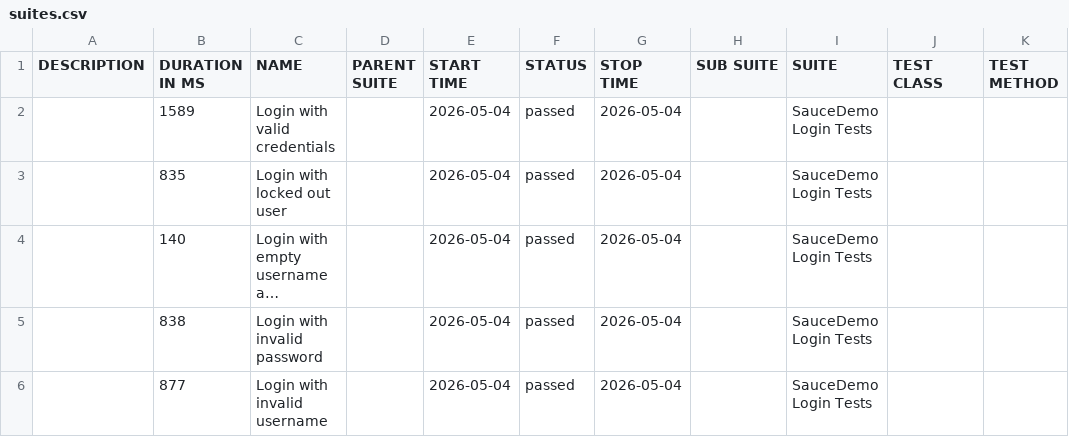
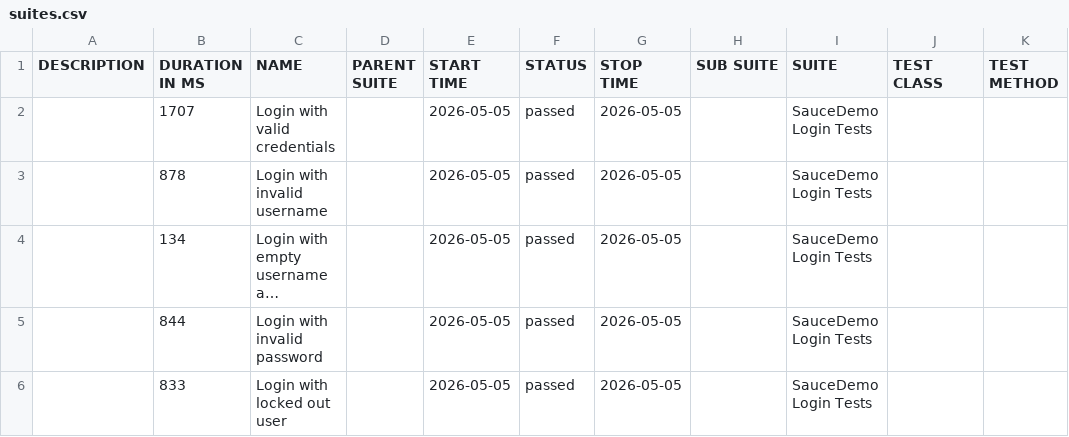
Before and after one commit to ParasOli/saucedemo-ui-automation, a CSV file: data/suites.csv, drawn as a sheet; long unchanged cells end in …; the diff names each change by its address in the sheet, - before the commit and + after, or states it on an @@ line.

```diff
--- a/data/suites.csv
+++ b/data/suites.csv
-B2 (DURATION IN MS): 1589
+B2 (DURATION IN MS): 1707
-E2:E6 (START TIME): 2026-05-04
+E2:E6 (START TIME): 2026-05-05
-G2:G6 (STOP TIME): 2026-05-04
+G2:G6 (STOP TIME): 2026-05-05
-B3 (DURATION IN MS): 835
+B3 (DURATION IN MS): 878
-C3 (NAME): Login with locked out user
+C3 (NAME): Login with invalid username
-B4 (DURATION IN MS): 140
+B4 (DURATION IN MS): 134
-B5 (DURATION IN MS): 838
+B5 (DURATION IN MS): 844
-B6 (DURATION IN MS): 877
+B6 (DURATION IN MS): 833
-C6 (NAME): Login with invalid username
+C6 (NAME): Login with locked out user
```
Also changed, not shown: 24 other files.
